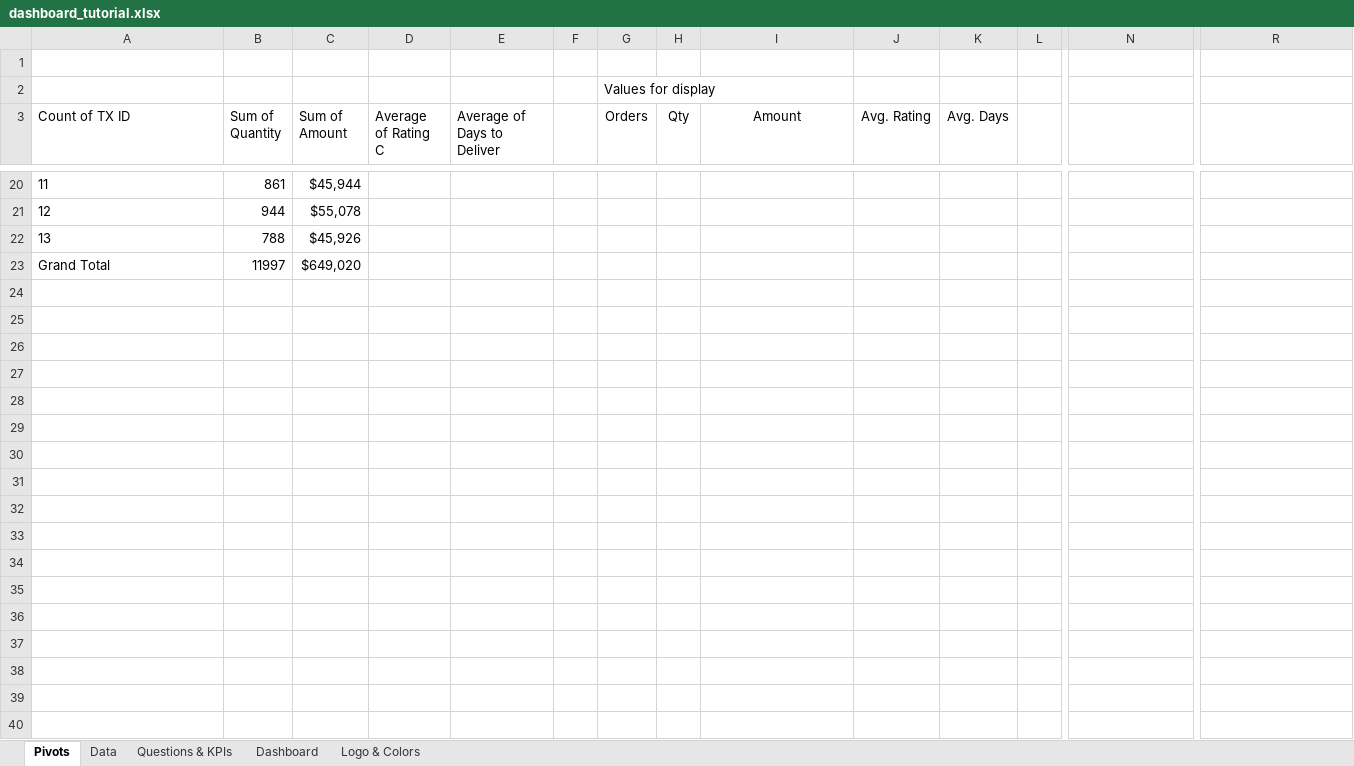
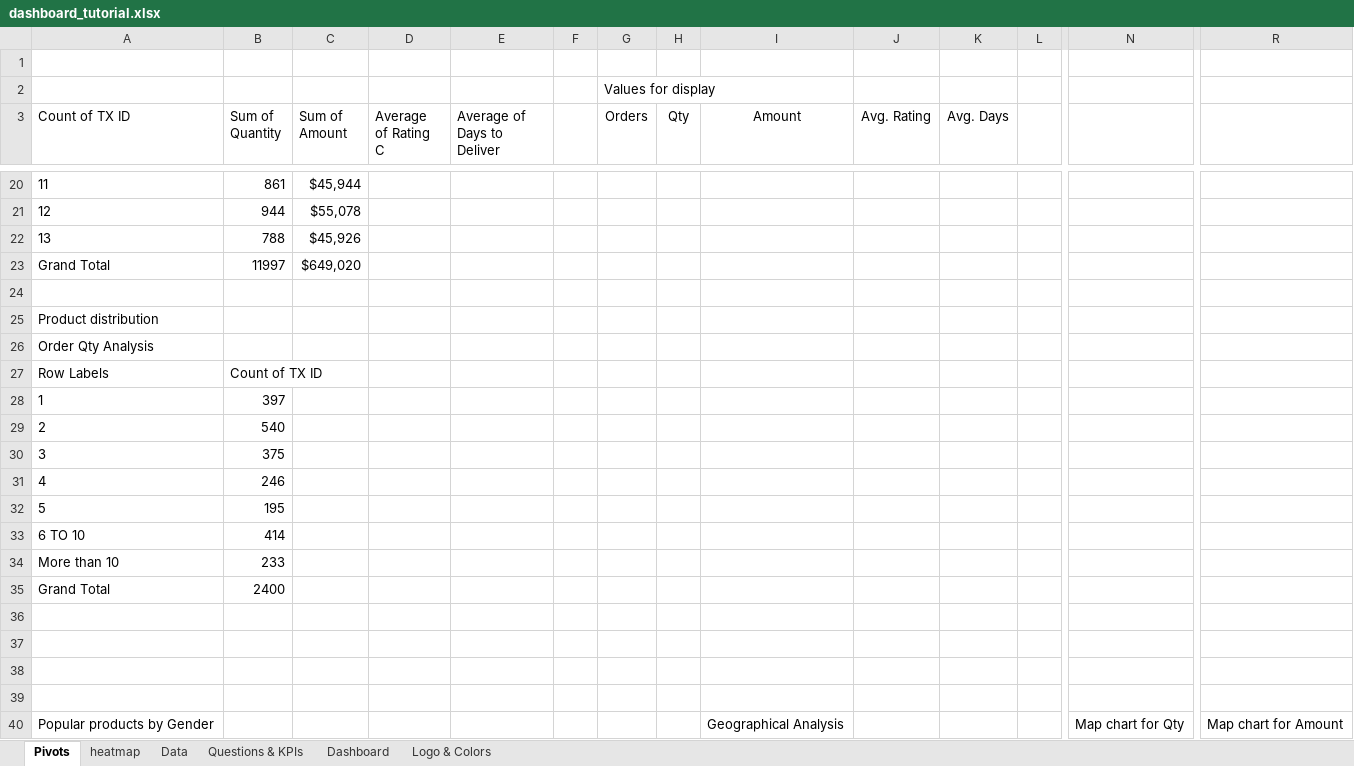
Before and after one commit to m2im/instructor-dab-sep-2026, an Excel workbook: wk4/dashboard_tutorial.xlsx, sheet Pivots, drawn as a sheet; only a part is shown, gaps mark what is left out; values as stored, in another font and other column widths than the file's, no borders; rows hold the shown columns only; the diff covers the shown part only; the diff names each change by its address in the sheet, - before the commit and + after, or states it on an @@ line.

```diff
--- a/wk4/dashboard_tutorial.xlsx (sheet Pivots)
+++ b/wk4/dashboard_tutorial.xlsx (sheet Pivots)
+sheet tab: heatmap
+row 24: (empty)
+row 25: Product distribution
+row 26: Order Qty Analysis
+row 27: Row Labels | Count of TX ID
+row 28: 1 | 397
+row 29: 2 | 540
+row 30: 3 | 375
+row 31: 4 | 246
+row 32: 5 | 195
+row 33: 6 TO 10 | 414
+row 34: More than 10 | 233
+row 35: Grand Total | 2400
+row 36: (empty)
+row 37: (empty)
+row 38: (empty)
+row 39: (empty)
+row 40: Popular products by Gender |  |  |  |  |  |  |  | Geographical Analysis |  |  |  | Map chart for Qty | Map chart for Amount
```
Also changed, not shown: 59 added rows and 1 edited cell elsewhere in this sheet, sheet Questions & KPIs, charts or pictures, 2 other files.
